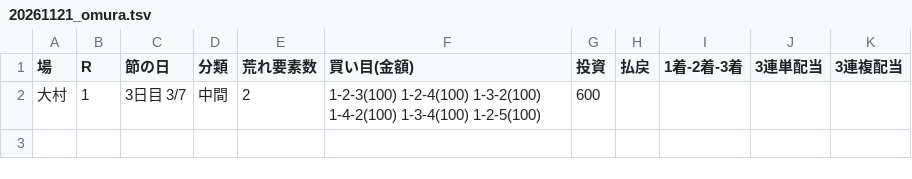
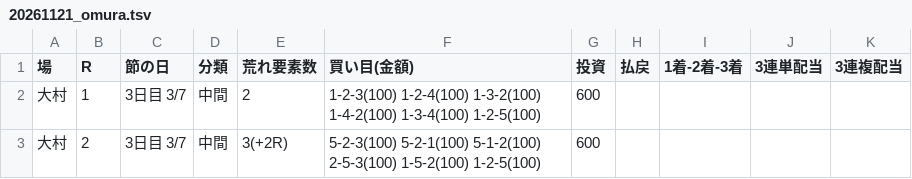
Before and after one commit to 777peipeipei-cmd/777reposi, a TSV file: notes/picks/20261121_omura.tsv, drawn as a sheet; the diff names each change by its address in the sheet, - before the commit and + after, or states it on an @@ line.

```diff
--- a/notes/picks/20261121_omura.tsv
+++ b/notes/picks/20261121_omura.tsv
+row 3: 大村 | 2 | 3日目 3/7 | 中間 | 3(+2R) | 5-2-3(100) 5-2-1(100) 5-1-2(100) 2-5-3(100) 1-5-2(100) 1-2-5(100) | 600
```
